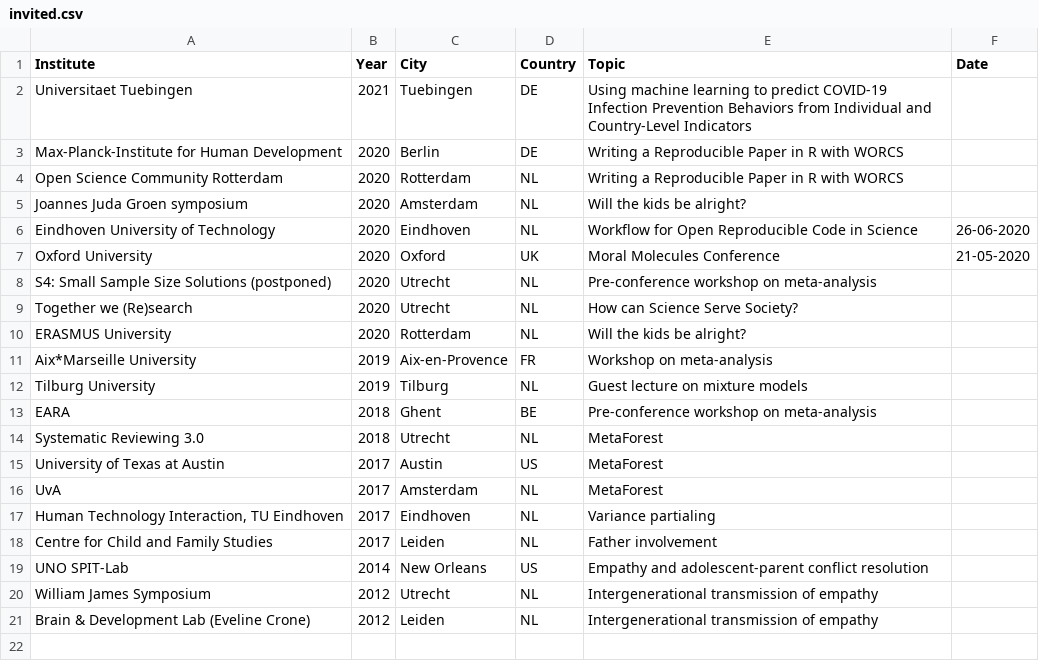
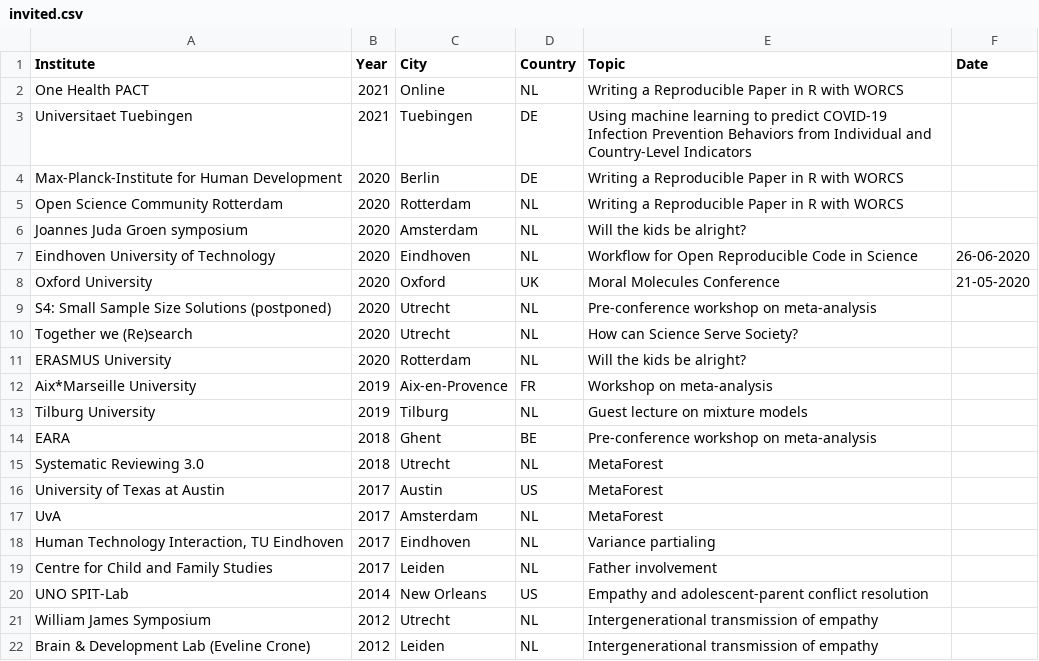
Before and after one commit to cjvanlissa/resume, a CSV file: invited.csv, drawn as a sheet; the diff names each change by its address in the sheet, - before the commit and + after, or states it on an @@ line.

```diff
--- a/invited.csv
+++ b/invited.csv
+row 2: One Health PACT | 2021 | Online | NL | Writing a Reproducible Paper in R with WORCS
```
Also changed, not shown: Collaborations.csv, My publications.csv, 12 other files.
